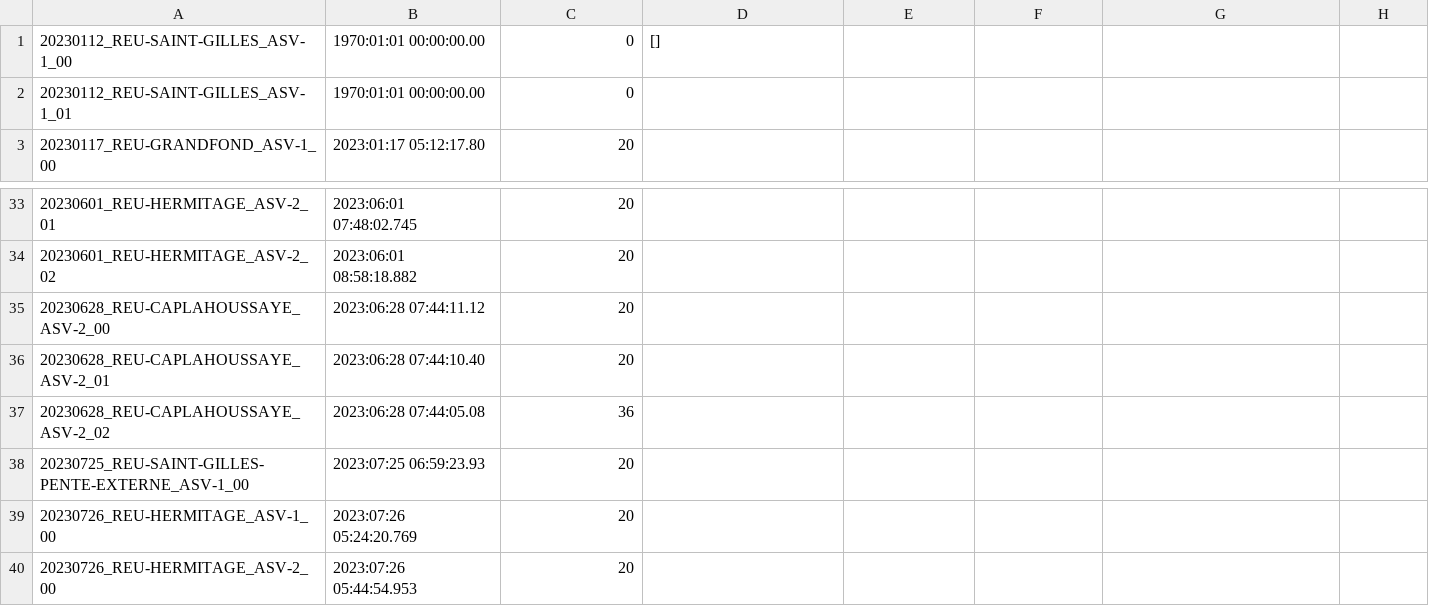
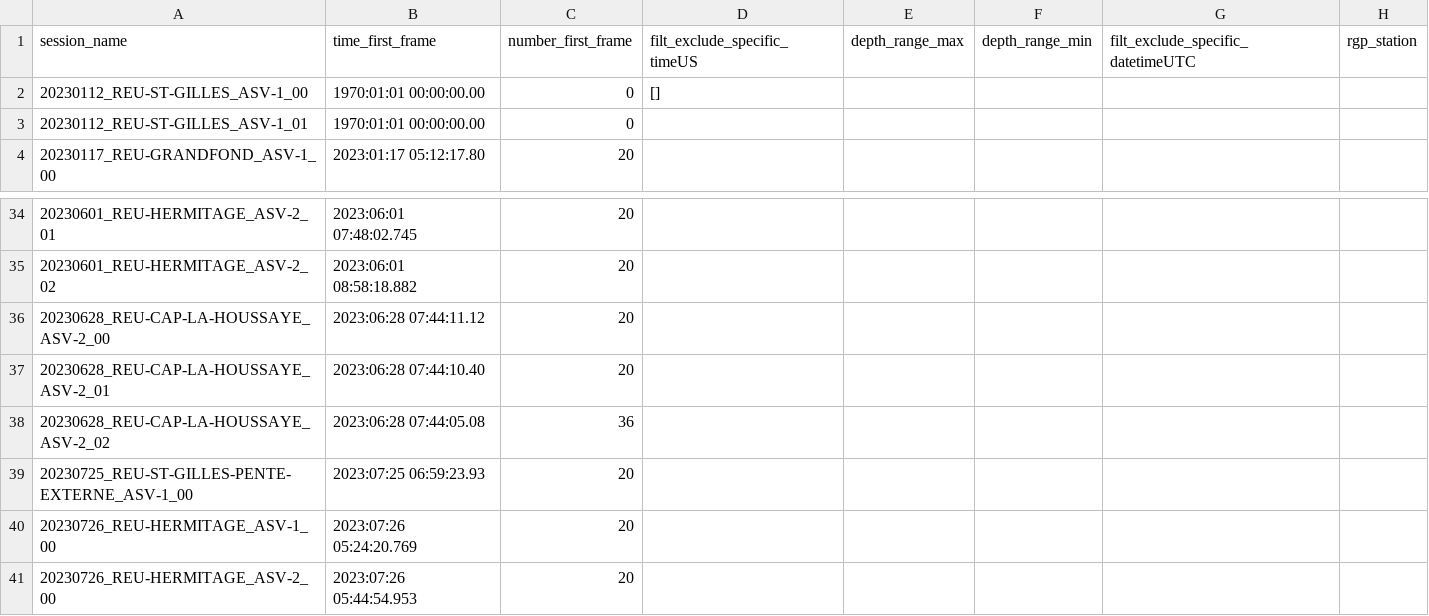
Before and after one commit to SeatizenDOI/plancha-workflow, a CSV file: csv/202301-07_plancha.csv, drawn as a sheet; only a part is shown, gaps mark what is left out; addresses are those after the commit; the diff names each change by its address in the sheet, - before the commit and + after, or states it on an @@ line.

Commit message:
update csv

```diff
--- a/csv/202301-07_plancha.csv
+++ b/csv/202301-07_plancha.csv
+row 1: session_name | time_first_frame | number_first_frame | filt_exclude_specific_timeUS | depth_range_max | depth_range_min | filt_exclude_specific_datetimeUTC | rgp_station
-A2: 20230112_REU-SAINT-GILLES_ASV-1_00
+A2: 20230112_REU-ST-GILLES_ASV-1_00
-A3: 20230112_REU-SAINT-GILLES_ASV-1_01
+A3: 20230112_REU-ST-GILLES_ASV-1_01
-A36: 20230628_REU-CAPLAHOUSSAYE_ASV-2_00
+A36: 20230628_REU-CAP-LA-HOUSSAYE_ASV-2_00
-A37: 20230628_REU-CAPLAHOUSSAYE_ASV-2_01
+A37: 20230628_REU-CAP-LA-HOUSSAYE_ASV-2_01
-A38: 20230628_REU-CAPLAHOUSSAYE_ASV-2_02
+A38: 20230628_REU-CAP-LA-HOUSSAYE_ASV-2_02
-A39: 20230725_REU-SAINT-GILLES-PENTE-EXTERNE_ASV-1_00
+A39: 20230725_REU-ST-GILLES-PENTE-EXTERNE_ASV-1_00
```
